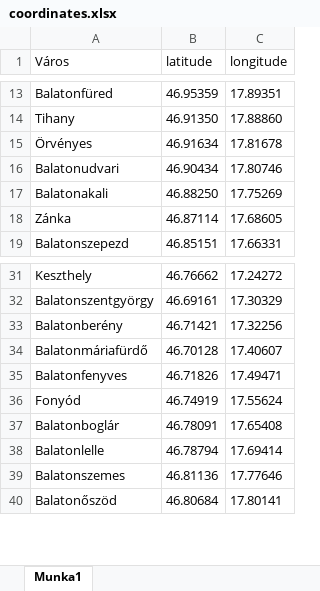
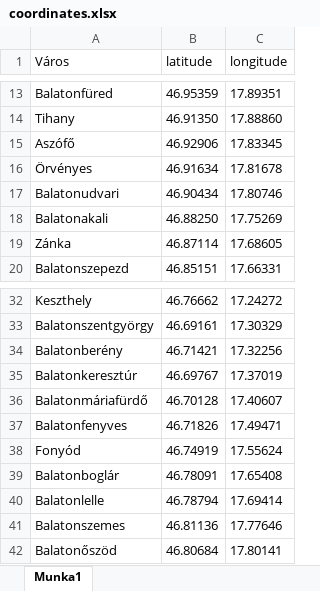
Before and after one commit to nlemu/prog1-projekt-vegleges, an Excel workbook: coordinates.xlsx, sheet Munka1, drawn as a sheet; only a part is shown, gaps mark what is left out; values as stored, in another font and other column widths than the file's, no borders; the diff names each change by its address in the sheet, - before the commit and + after, or states it on an @@ line.

Commit message:
Add files via upload

```diff
--- a/coordinates.xlsx (sheet Munka1)
+++ b/coordinates.xlsx (sheet Munka1)
+row 15: Aszófő | 46.92906 | 17.83345
+row 35: Balatonkeresztúr | 46.69767 | 17.37019
```
